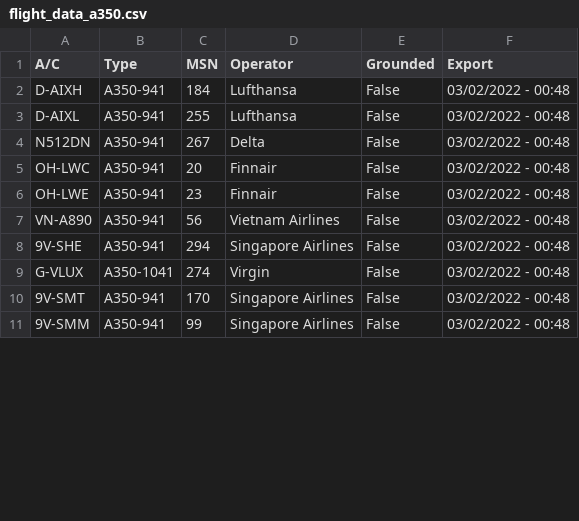
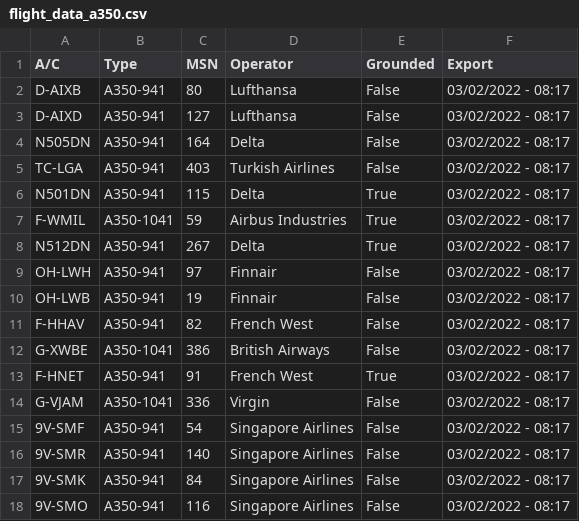
Before and after one commit to clintjb/clintjb.github.v2, a CSV file: _data/flight_data_a350.csv, drawn as a sheet; only a part is shown; the diff covers the shown part only.

```diff
--- a/_data/flight_data_a350.csv
+++ b/_data/flight_data_a350.csv
@@ -1,11 +1,18 @@
 A/C,Type,MSN,Operator,Grounded,Export
-D-AIXH,A350-941,184,Lufthansa,False,03/02/2022 - 00:48
-D-AIXL,A350-941,255,Lufthansa,False,03/02/2022 - 00:48
-N512DN,A350-941,267,Delta,False,03/02/2022 - 00:48
-OH-LWC,A350-941,20,Finnair,False,03/02/2022 - 00:48
-OH-LWE,A350-941,23,Finnair,False,03/02/2022 - 00:48
-VN-A890,A350-941,56,Vietnam Airlines,False,03/02/2022 - 00:48
-9V-SHE,A350-941,294,Singapore Airlines,False,03/02/2022 - 00:48
-G-VLUX,A350-1041,274,Virgin,False,03/02/2022 - 00:48
-9V-SMT,A350-941,170,Singapore Airlines,False,03/02/2022 - 00:48
-9V-SMM,A350-941,99,Singapore Airlines,False,03/02/2022 - 00:48
+D-AIXB,A350-941,80,Lufthansa,False,03/02/2022 - 08:17
+D-AIXD,A350-941,127,Lufthansa,False,03/02/2022 - 08:17
+N505DN,A350-941,164,Delta,False,03/02/2022 - 08:17
+TC-LGA,A350-941,403,Turkish Airlines,False,03/02/2022 - 08:17
+N501DN,A350-941,115,Delta,True,03/02/2022 - 08:17
+F-WMIL,A350-1041,59,Airbus Industries,True,03/02/2022 - 08:17
+N512DN,A350-941,267,Delta,True,03/02/2022 - 08:17
+OH-LWH,A350-941,97,Finnair,False,03/02/2022 - 08:17
+OH-LWB,A350-941,19,Finnair,False,03/02/2022 - 08:17
+F-HHAV,A350-941,82,French West,False,03/02/2022 - 08:17
+G-XWBE,A350-1041,386,British Airways,False,03/02/2022 - 08:17
+F-HNET,A350-941,91,French West,True,03/02/2022 - 08:17
+G-VJAM,A350-1041,336,Virgin,False,03/02/2022 - 08:17
+9V-SMF,A350-941,54,Singapore Airlines,False,03/02/2022 - 08:17
+9V-SMR,A350-941,140,Singapore Airlines,False,03/02/2022 - 08:17
+9V-SMK,A350-941,84,Singapore Airlines,False,03/02/2022 - 08:17
+9V-SMO,A350-941,116,Singapore Airlines,False,03/02/2022 - 08:17
```
Also changed, not shown: 5 added rows and 9 edited cells elsewhere in this file, 1 other file.
